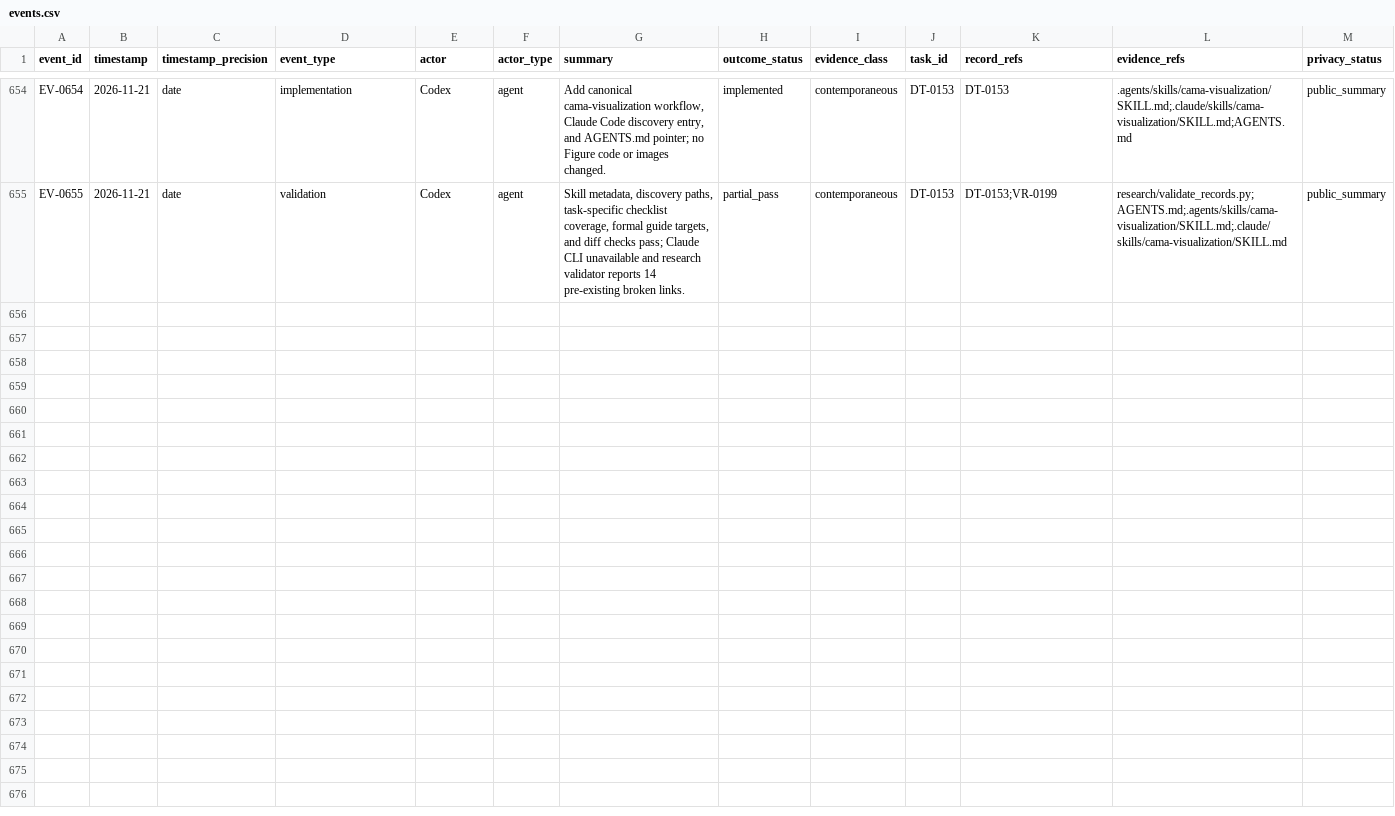
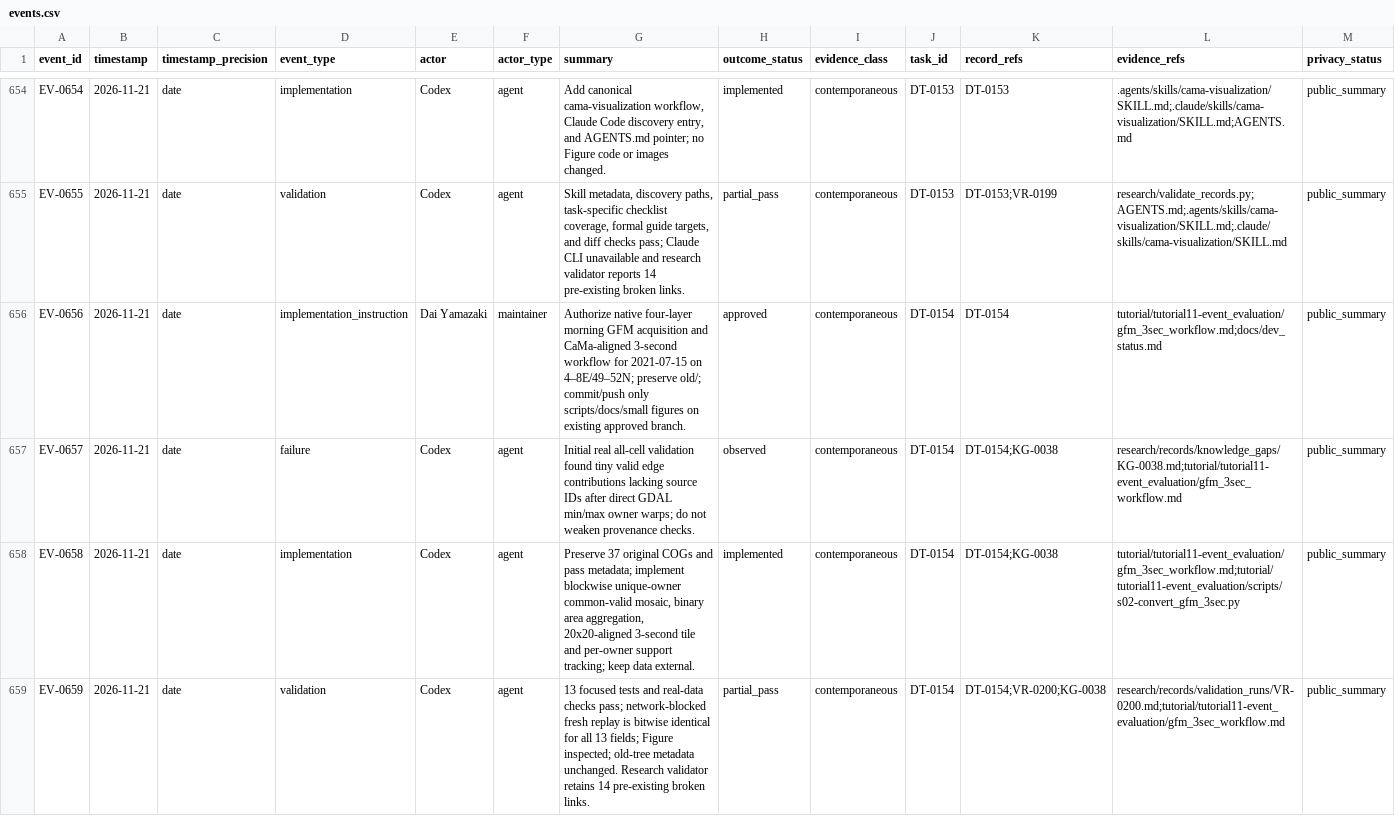
Before and after one commit to global-hydrodynamics/cmf_v5_beta, a CSV file: research/events.csv, drawn as a sheet; only a part is shown, gaps mark what is left out.

```diff
--- a/research/events.csv
+++ b/research/events.csv
@@ -655 +655,5 @@ EV-0654,2026-11-21,date,implementation,Codex,agent,"Add canonical cama-visualiza
 EV-0655,2026-11-21,date,validation,Codex,agent,"Skill metadata, discovery paths, task-specific checklist coverage, formal guide targets, and diff checks pass; Claude CLI unavailable and research validator reports 14 pre-existing broken links.",partial_pass,contemporaneous,DT-0153,DT-0153;VR-0199,research/validate_records.py;AGENTS.md;.agents/skills/cama-visualization/SKILL.md;.claude/skills/cama-visualization/SKILL.md,public_summary
+EV-0656,2026-11-21,date,implementation_instruction,Dai Yamazaki,maintainer,Authorize native four-layer morning GFM acquisition and CaMa-aligned 3-second workflow for 2021-07-15 on 4–8E/49–52N; preserve old/; commit/push only scripts/docs/small figures on existing approved branch.,approved,contemporaneous,DT-0154,DT-0154,tutorial/tutorial11-event_evaluation/gfm_3sec_workflow.md;docs/dev_status.md,public_summary
+EV-0657,2026-11-21,date,failure,Codex,agent,Initial real all-cell validation found tiny valid edge contributions lacking source IDs after direct GDAL min/max owner warps; do not weaken provenance checks.,observed,contemporaneous,DT-0154,DT-0154;KG-0038,research/records/knowledge_gaps/KG-0038.md;tutorial/tutorial11-event_evaluation/gfm_3sec_workflow.md,public_summary
+EV-0658,2026-11-21,date,implementation,Codex,agent,"Preserve 37 original COGs and pass metadata; implement blockwise unique-owner common-valid mosaic, binary area aggregation, 20x20-aligned 3-second tile and per-owner support tracking; keep data external.",implemented,contemporaneous,DT-0154,DT-0154;KG-0038,tutorial/tutorial11-event_evaluation/gfm_3sec_workflow.md;tutorial/tutorial11-event_evaluation/scripts/s02-convert_gfm_3sec.py,public_summary
+EV-0659,2026-11-21,date,validation,Codex,agent,13 focused tests and real-data checks pass; network-blocked fresh replay is bitwise identical for all 13 fields; Figure inspected; old-tree metadata unchanged. Research validator retains 14 pre-existing broken links.,partial_pass,contemporaneous,DT-0154,DT-0154;VR-0200;KG-0038,research/records/validation_runs/VR-0200.md;tutorial/tutorial11-event_evaluation/gfm_3sec_workflow.md,public_summary
```
Also changed, not shown: research/development_tasks.csv, research/knowledge_gaps.csv, 19 other files.
